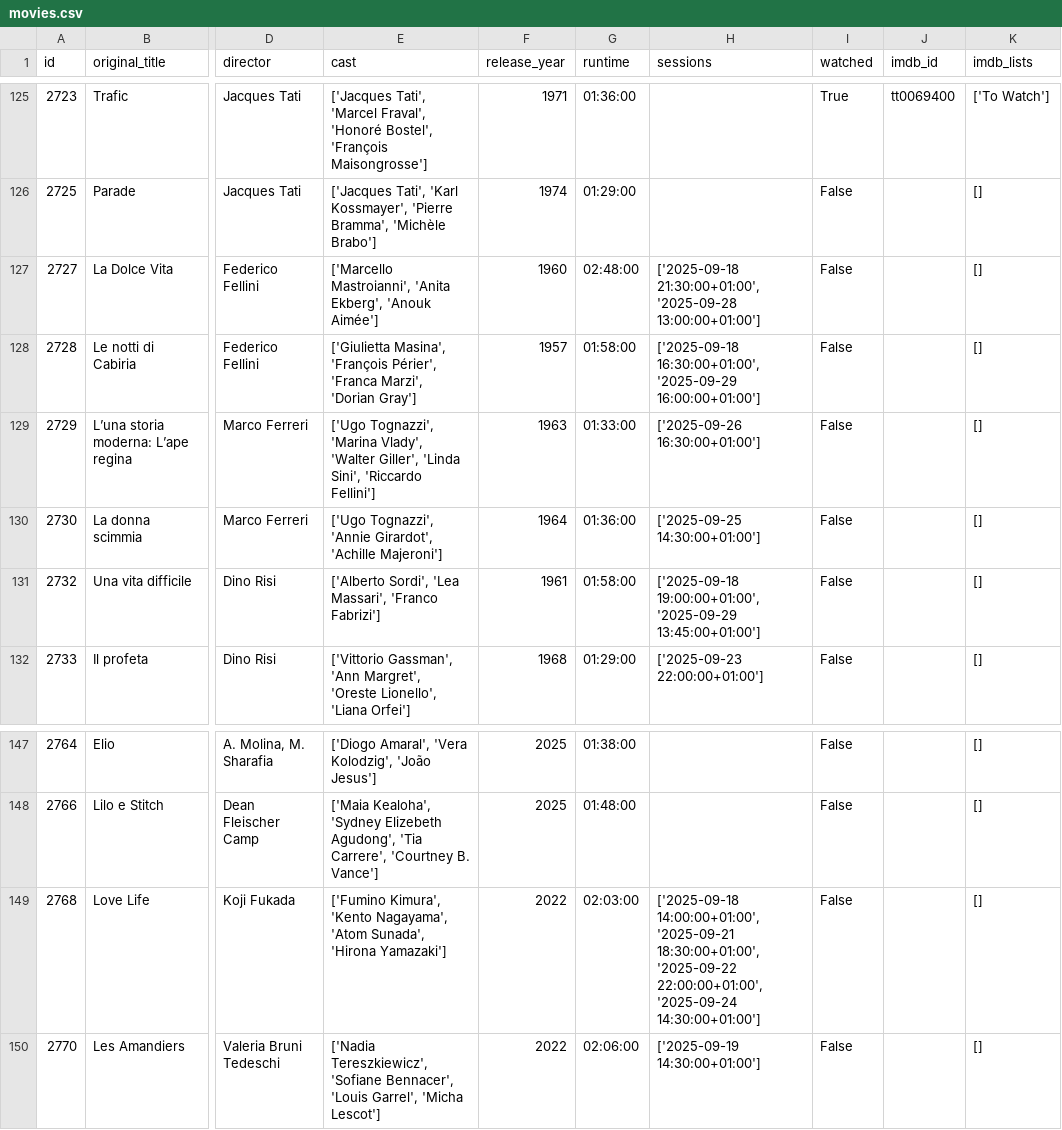
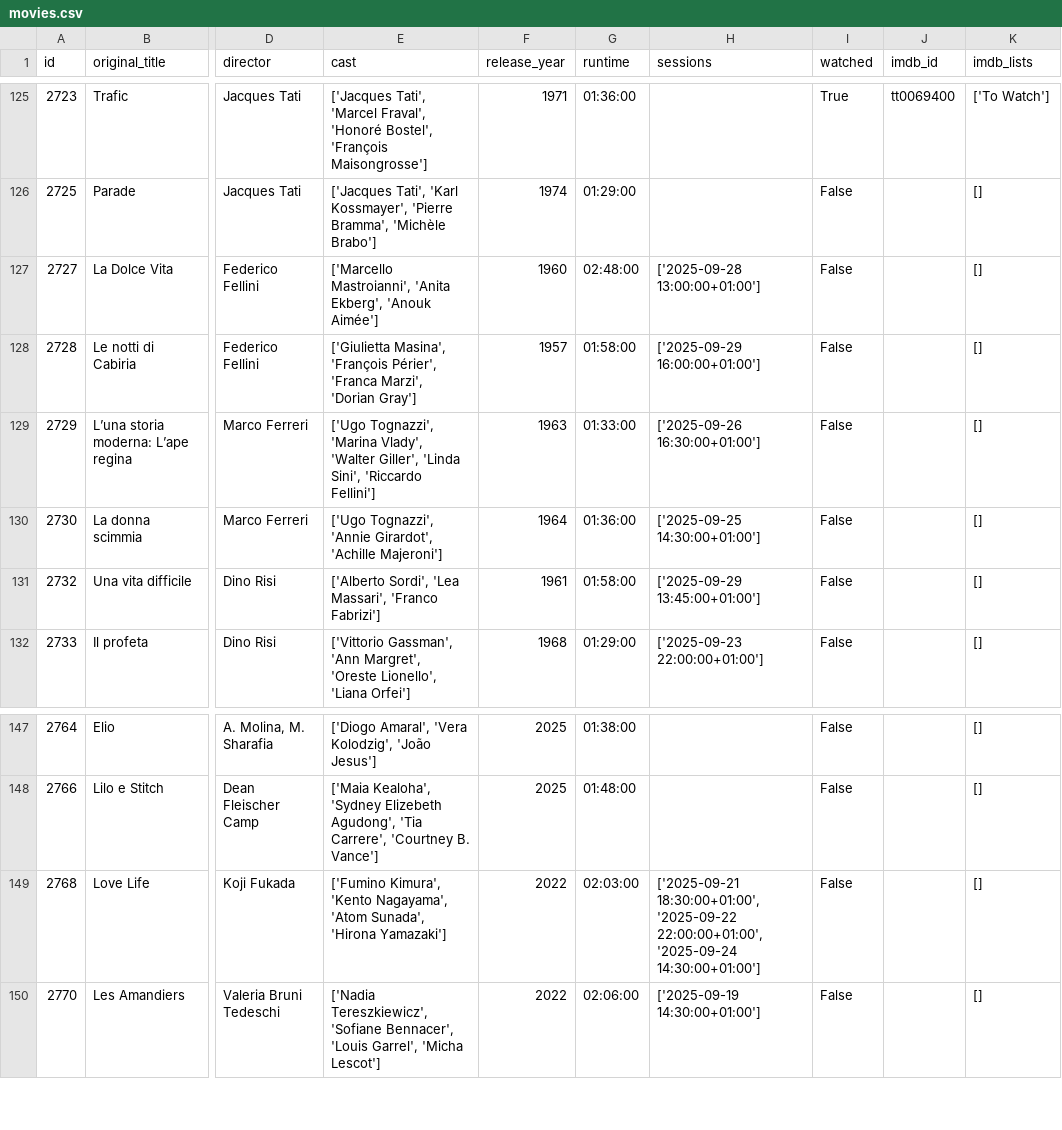
Before and after one commit to andrebastosdias/medeia-imdb, a CSV file: data/movies.csv, drawn as a sheet; only a part is shown, gaps mark what is left out; the diff names each change by its address in the sheet, - before the commit and + after, or states it on an @@ line.

```diff
--- a/data/movies.csv
+++ b/data/movies.csv
-H127 (sessions): ['2025-09-18 21:30:00+01:00', '2025-09-28 13:00:00+01:00']
+H127 (sessions): ['2025-09-28 13:00:00+01:00']
-H128 (sessions): ['2025-09-18 16:30:00+01:00', '2025-09-29 16:00:00+01:00']
+H128 (sessions): ['2025-09-29 16:00:00+01:00']
-H131 (sessions): ['2025-09-18 19:00:00+01:00', '2025-09-29 13:45:00+01:00']
+H131 (sessions): ['2025-09-29 13:45:00+01:00']
-H149 (sessions): ['2025-09-18 14:00:00+01:00', '2025-09-21 18:30:00+01:00', '2025-09-22…
+H149 (sessions): ['2025-09-21 18:30:00+01:00', '2025-09-22…
```
Also changed, not shown: data/sessions.csv.
